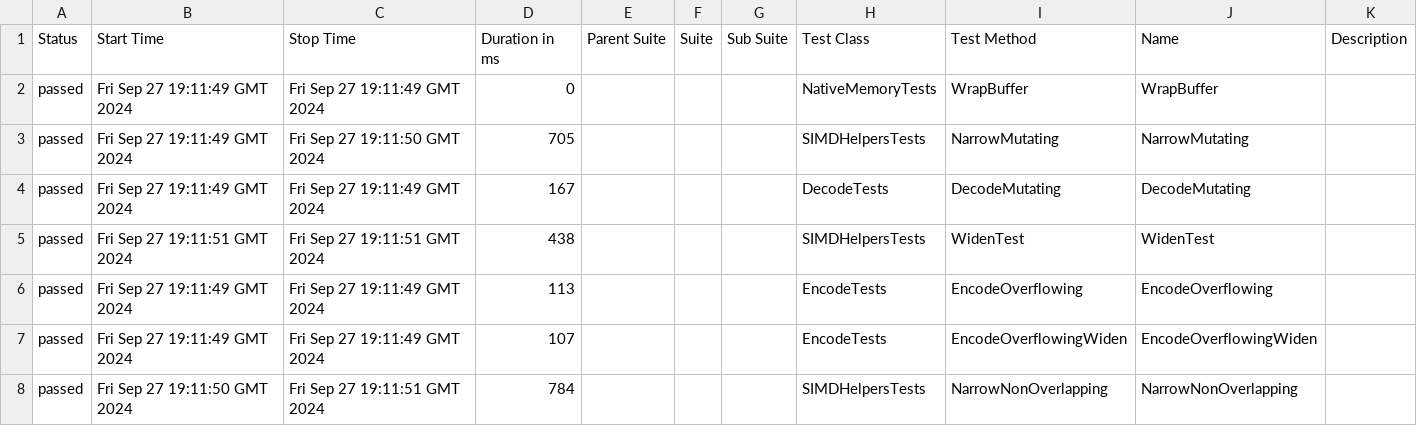
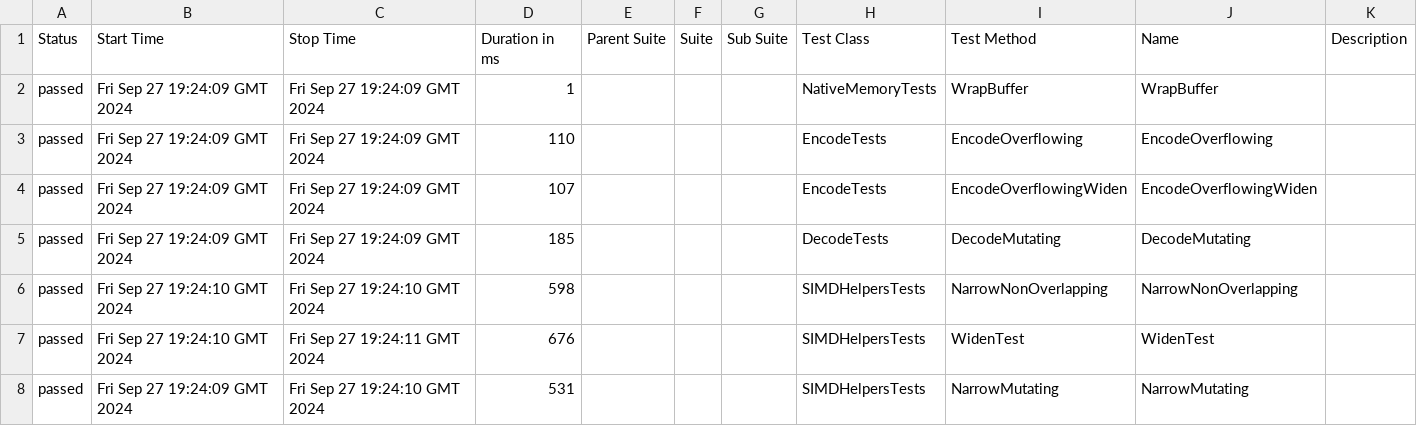
Before and after one commit to budgetdevv/Tokenizers.NET, a CSV file: data/suites.csv, drawn as a sheet.

```diff
--- a/data/suites.csv
+++ b/data/suites.csv
@@ -1,8 +1,8 @@
 "Status","Start Time","Stop Time","Duration in ms","Parent Suite","Suite","Sub Suite","Test Class","Test Method","Name","Description"
-"passed","Fri Sep 27 19:11:49 GMT 2024","Fri Sep 27 19:11:49 GMT 2024","0","","","","NativeMemoryTests","WrapBuffer","WrapBuffer",""
-"passed","Fri Sep 27 19:11:49 GMT 2024","Fri Sep 27 19:11:50 GMT 2024","705","","","","SIMDHelpersTests","NarrowMutating","NarrowMutating",""
-"passed","Fri Sep 27 19:11:49 GMT 2024","Fri Sep 27 19:11:49 GMT 2024","167","","","","DecodeTests","DecodeMutating","DecodeMutating",""
-"passed","Fri Sep 27 19:11:51 GMT 2024","Fri Sep 27 19:11:51 GMT 2024","438","","","","SIMDHelpersTests","WidenTest","WidenTest",""
-"passed","Fri Sep 27 19:11:49 GMT 2024","Fri Sep 27 19:11:49 GMT 2024","113","","","","EncodeTests","EncodeOverflowing","EncodeOverflowing",""
-"passed","Fri Sep 27 19:11:49 GMT 2024","Fri Sep 27 19:11:49 GMT 2024","107","","","","EncodeTests","EncodeOverflowingWiden","EncodeOverflowingWiden",""
-"passed","Fri Sep 27 19:11:50 GMT 2024","Fri Sep 27 19:11:51 GMT 2024","784","","","","SIMDHelpersTests","NarrowNonOverlapping","NarrowNonOverlapping",""
+"passed","Fri Sep 27 19:24:09 GMT 2024","Fri Sep 27 19:24:09 GMT 2024","1","","","","NativeMemoryTests","WrapBuffer","WrapBuffer",""
+"passed","Fri Sep 27 19:24:09 GMT 2024","Fri Sep 27 19:24:09 GMT 2024","110","","","","EncodeTests","EncodeOverflowing","EncodeOverflowing",""
+"passed","Fri Sep 27 19:24:09 GMT 2024","Fri Sep 27 19:24:09 GMT 2024","107","","","","EncodeTests","EncodeOverflowingWiden","EncodeOverflowingWiden",""
+"passed","Fri Sep 27 19:24:09 GMT 2024","Fri Sep 27 19:24:09 GMT 2024","185","","","","DecodeTests","DecodeMutating","DecodeMutating",""
+"passed","Fri Sep 27 19:24:10 GMT 2024","Fri Sep 27 19:24:10 GMT 2024","598","","","","SIMDHelpersTests","NarrowNonOverlapping","NarrowNonOverlapping",""
+"passed","Fri Sep 27 19:24:10 GMT 2024","Fri Sep 27 19:24:11 GMT 2024","676","","","","SIMDHelpersTests","WidenTest","WidenTest",""
+"passed","Fri Sep 27 19:24:09 GMT 2024","Fri Sep 27 19:24:10 GMT 2024","531","","","","SIMDHelpersTests","NarrowMutating","NarrowMutating",""
```
Also changed, not shown: 35 other files.
